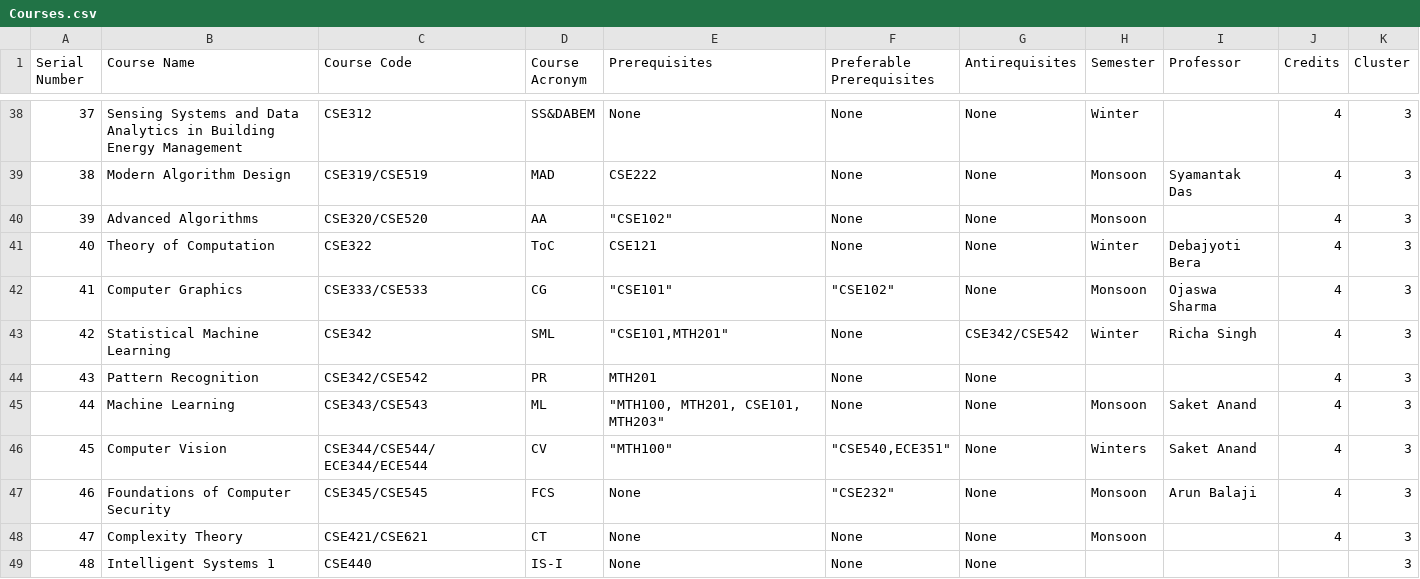
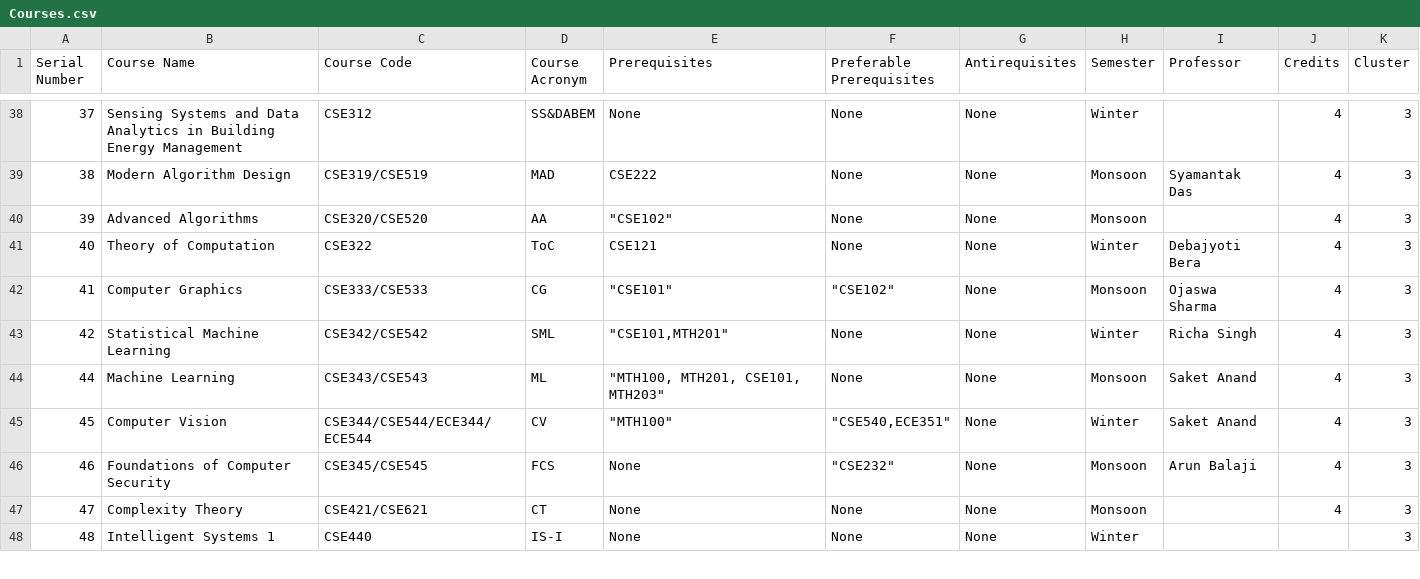
Before and after one commit to ruhmamehek/tech-tree, a CSV file: app/static/Courses.csv, drawn as a sheet; only a part is shown, gaps mark what is left out; the diff covers the shown part only.

Commit message:
updated csv semesters

```diff
--- a/app/static/Courses.csv
+++ b/app/static/Courses.csv
@@ -42,8 +42,7 @@ Serial Number,Course Name,Course Code,Course Acronym,Prerequisites,Preferable Pr
 41,Computer Graphics,CSE333/CSE533,CG,"""CSE101""","""CSE102""",None,Monsoon,Ojaswa Sharma,4,3
-42,Statistical Machine Learning,CSE342,SML,"""CSE101,MTH201""",None,CSE342/CSE542,Winter,Richa Singh,4,3
-43,Pattern Recognition,CSE342/CSE542,PR,MTH201,None,None,,,4,3
+42,Statistical Machine Learning,CSE342/CSE542,SML,"""CSE101,MTH201""",None,None,Winter,Richa Singh,4,3
 44,Machine Learning,CSE343/CSE543,ML,"""MTH100, MTH201, CSE101, MTH203""",None,None,Monsoon,Saket Anand,4,3
-45,Computer Vision,CSE344/CSE544/ ECE344/ECE544,CV,"""MTH100""","""CSE540,ECE351""",None,Winters,Saket Anand,4,3
+45,Computer Vision,CSE344/CSE544/ECE344/ECE544,CV,"""MTH100""","""CSE540,ECE351""",None,Winter,Saket Anand,4,3
 46,Foundations of Computer Security,CSE345/CSE545,FCS,None,"""CSE232""",None,Monsoon,Arun Balaji,4,3
 47,Complexity Theory,CSE421/CSE621,CT,None,None,None,Monsoon,,4,3
-48,Intelligent Systems 1,CSE440,IS-I,None,None,None,,,,3
+48,Intelligent Systems 1,CSE440,IS-I,None,None,None,Winter,,,3
```
Also changed, not shown: 3 added rows, 4 removed rows and 47 edited cells elsewhere in this file, 3 other files.
